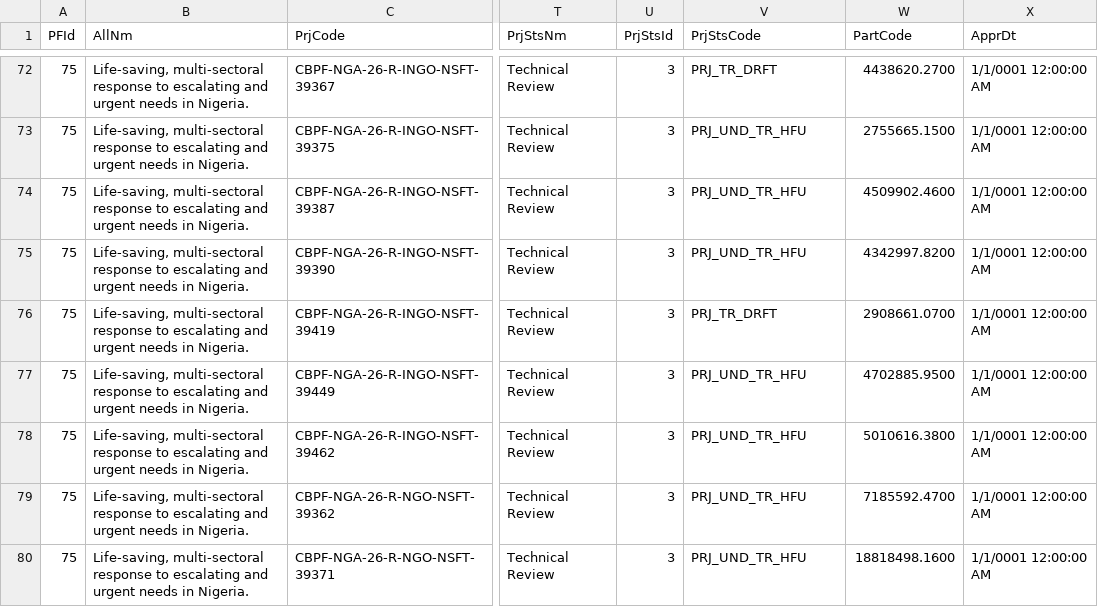
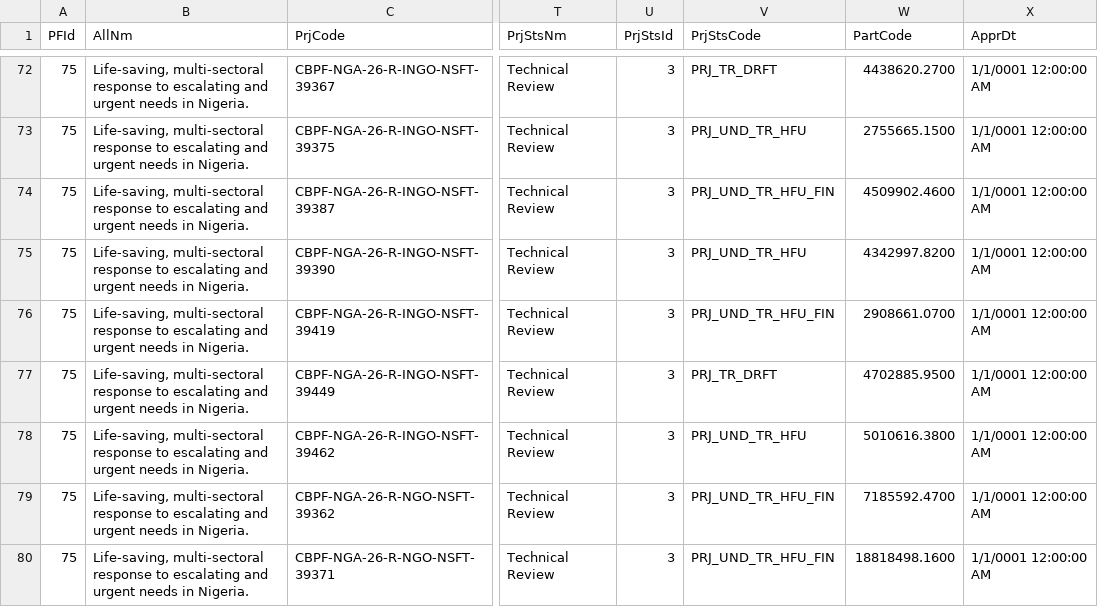
Before and after one commit to CBPFGMS/cbpfgms-data, a CSV file: utils/FT_allocations_overview_static/data/ProjectSummaryV2_2026.csv, drawn as a sheet; only a part is shown, gaps mark what is left out; the diff covers the shown part only; the diff names each change by its address in the sheet, - before the commit and + after, or states it on an @@ line.

```diff
--- a/utils/FT_allocations_overview_static/data/ProjectSummaryV2_2026.csv
+++ b/utils/FT_allocations_overview_static/data/ProjectSummaryV2_2026.csv
-V74 (PrjStsCode): PRJ_UND_TR_HFU
+V74 (PrjStsCode): PRJ_UND_TR_HFU_FIN
-V76 (PrjStsCode): PRJ_TR_DRFT
+V76 (PrjStsCode): PRJ_UND_TR_HFU_FIN
-V77 (PrjStsCode): PRJ_UND_TR_HFU
+V77 (PrjStsCode): PRJ_TR_DRFT
-V79:V80 (PrjStsCode): PRJ_UND_TR_HFU
+V79:V80 (PrjStsCode): PRJ_UND_TR_HFU_FIN
```
Also changed, not shown: 87 edited cells elsewhere in this file, utils/FT_allocations_overview_static/data/ProjectSummaryAggV2_2026.csv, 1 other file.
